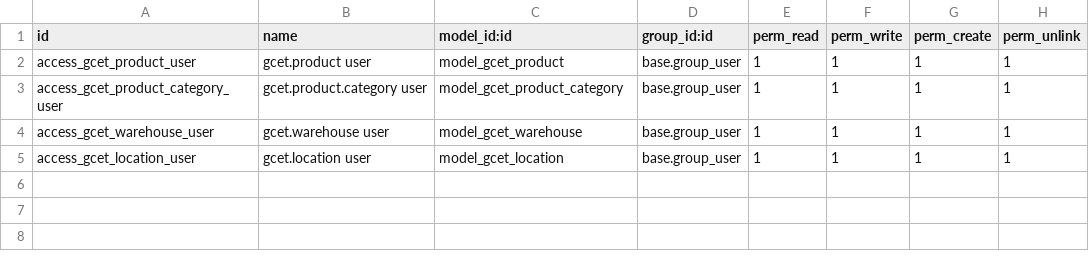
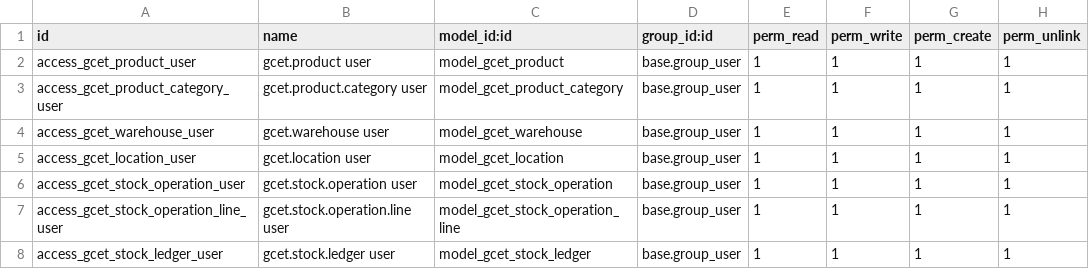
Before and after one commit to sundari28/ODOO---GCET, a CSV file: gcet_ims/security/ir.model.access.csv, drawn as a sheet; the diff names each change by its address in the sheet, - before the commit and + after, or states it on an @@ line.

Commit message:
Add stock operations and ledger

```diff
--- a/gcet_ims/security/ir.model.access.csv
+++ b/gcet_ims/security/ir.model.access.csv
+row 6: access_gcet_stock_operation_user | gcet.stock.operation user | model_gcet_stock_operation | base.group_user | 1 | 1 | 1 | 1
+row 7: access_gcet_stock_operation_line_user | gcet.stock.operation.line user | model_gcet_stock_operation_line | base.group_user | 1 | 1 | 1 | 1
+row 8: access_gcet_stock_ledger_user | gcet.stock.ledger user | model_gcet_stock_ledger | base.group_user | 1 | 1 | 1 | 1
```
Also changed, not shown: 5 other files.
